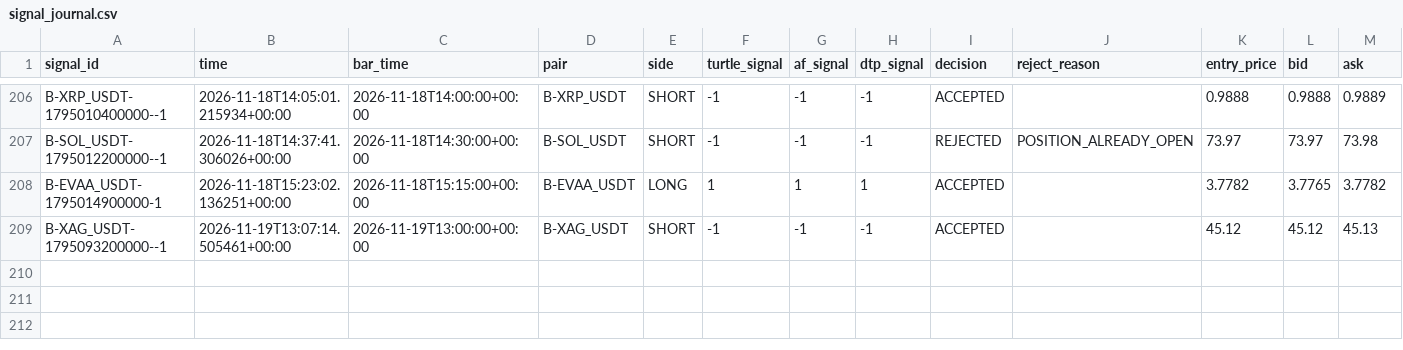
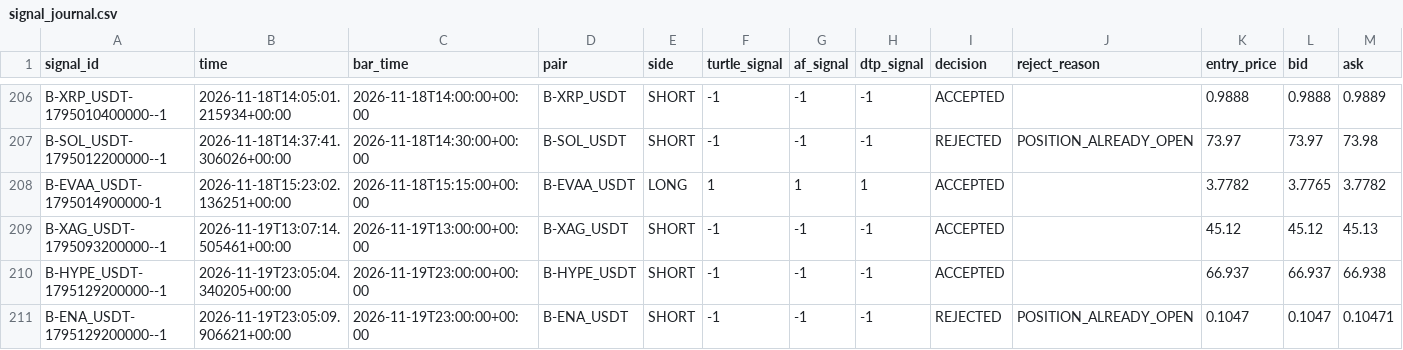
Before and after one commit to harnepal-hub/AMTE-Self-Evolving-Intraday-Trading-Engine, a CSV file: data/paper_3strategy/signal_journal.csv, drawn as a sheet; only a part is shown, gaps mark what is left out; rows hold the shown columns only; the diff names each change by its address in the sheet, - before the commit and + after, or states it on an @@ line.

```diff
--- a/data/paper_3strategy/signal_journal.csv
+++ b/data/paper_3strategy/signal_journal.csv
+row 210: B-HYPE_USDT-1795129200000--1 | 2026-11-19T23:05:04.340205+00:00 | 2026-11-19T23:00:00+00:00 | B-HYPE_USDT | SHORT | -1 | -1 | -1 | ACCEPTED |  | 66.937 | 66.937 | 66.938
+row 211: B-ENA_USDT-1795129200000--1 | 2026-11-19T23:05:09.906621+00:00 | 2026-11-19T23:00:00+00:00 | B-ENA_USDT | SHORT | -1 | -1 | -1 | REJECTED | POSITION_ALREADY_OPEN | 0.1047 | 0.1047 | 0.10471
```
Also changed, not shown: 12 other files.
